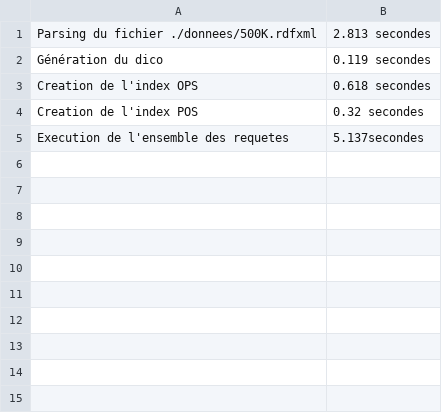
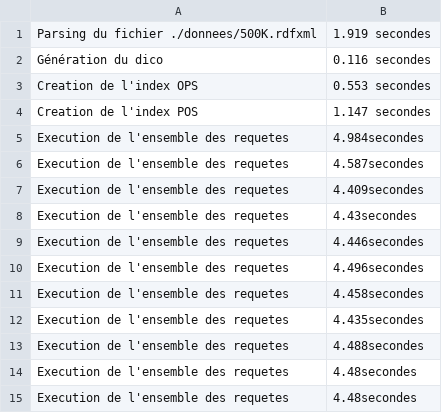
Before and after one commit to El-khamis/ProjectNoSQL, a CSV file: output/tempsDexecution.csv, drawn as a sheet.

```diff
--- a/output/tempsDexecution.csv
+++ b/output/tempsDexecution.csv
@@ -1,5 +1,15 @@
-Parsing du fichier ./donnees/500K.rdfxml,2.813 secondes
-Génération du dico,0.119 secondes
-Creation de l'index OPS,0.618 secondes
-Creation de l'index POS,0.32 secondes
-Execution de l'ensemble des requetes,5.137secondes
+Parsing du fichier ./donnees/500K.rdfxml,1.919 secondes
+Génération du dico,0.116 secondes
+Creation de l'index OPS,0.553 secondes
+Creation de l'index POS,1.147 secondes
+Execution de l'ensemble des requetes,4.984secondes
+Execution de l'ensemble des requetes,4.587secondes
+Execution de l'ensemble des requetes,4.409secondes
+Execution de l'ensemble des requetes,4.43secondes
+Execution de l'ensemble des requetes,4.446secondes
+Execution de l'ensemble des requetes,4.496secondes
+Execution de l'ensemble des requetes,4.458secondes
+Execution de l'ensemble des requetes,4.435secondes
+Execution de l'ensemble des requetes,4.488secondes
+Execution de l'ensemble des requetes,4.48secondes
+Execution de l'ensemble des requetes,4.48secondes
```
Also changed, not shown: 5 other files.
